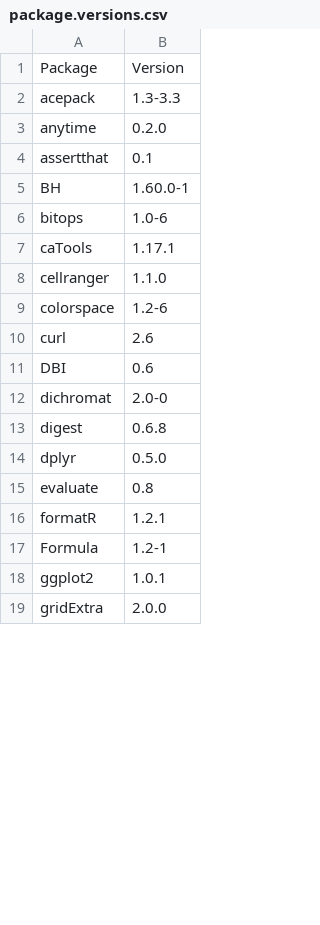
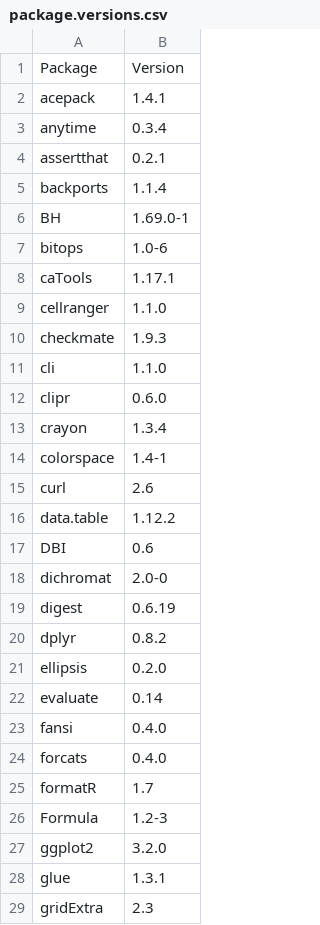
Before and after one commit to qPharmetra/PMDatR, a CSV file: inst/Qualification/package.versions.csv, drawn as a sheet; only a part is shown; the diff covers the shown part only.

```diff
--- a/inst/Qualification/package.versions.csv
+++ b/inst/Qualification/package.versions.csv
@@ -1,6 +1,7 @@
 Package,Version
-acepack,1.3-3.3
-anytime,0.2.0
-assertthat,0.1
-BH,1.60.0-1
+acepack,1.4.1
+anytime,0.3.4
+assertthat,0.2.1
+backports,1.1.4
+BH,1.69.0-1
 bitops,1.0-6
@@ -8,12 +9,21 @@ caTools,1.17.1
 cellranger,1.1.0
-colorspace,1.2-6
+checkmate,1.9.3
+cli,1.1.0
+clipr,0.6.0
+crayon,1.3.4
+colorspace,1.4-1
 curl,2.6
+data.table,1.12.2
 DBI,0.6
 dichromat,2.0-0
-digest,0.6.8
-dplyr,0.5.0
-evaluate,0.8
-formatR,1.2.1
-Formula,1.2-1
-ggplot2,1.0.1
-gridExtra,2.0.0
+digest,0.6.19
+dplyr,0.8.2
+ellipsis,0.2.0
+evaluate,0.14
+fansi,0.4.0
+forcats,0.4.0
+formatR,1.7
+Formula,1.2-3
+ggplot2,3.2.0
+glue,1.3.1
+gridExtra,2.3
```
Also changed, not shown: 18 added rows and 31 edited cells elsewhere in this file, 22 other files.
